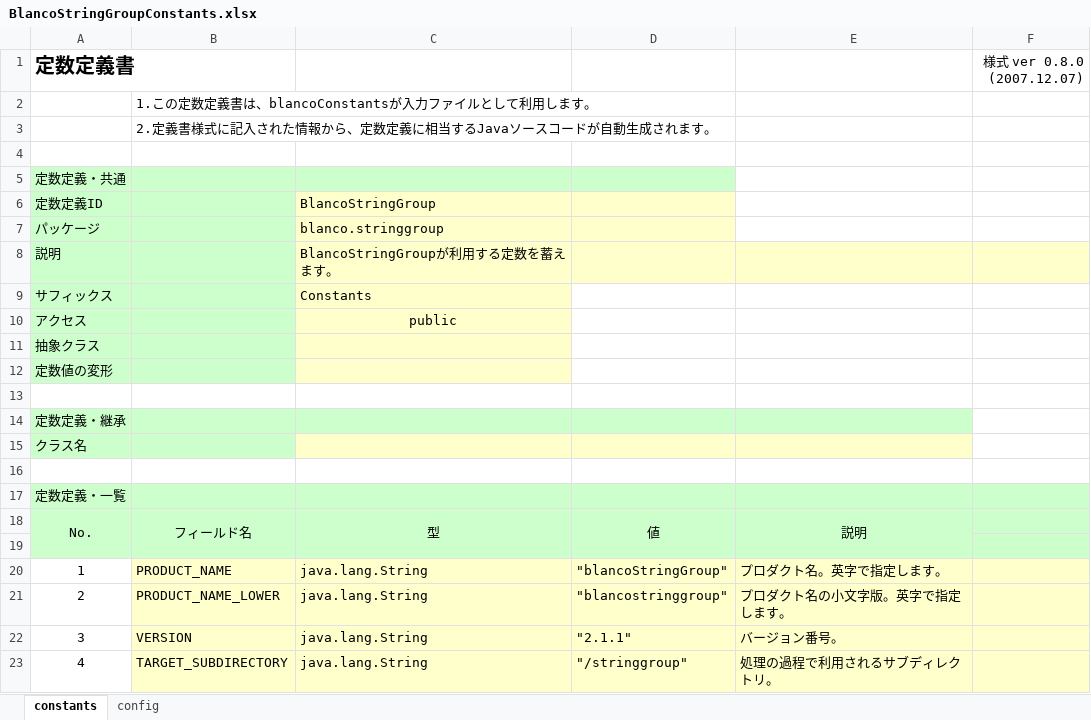
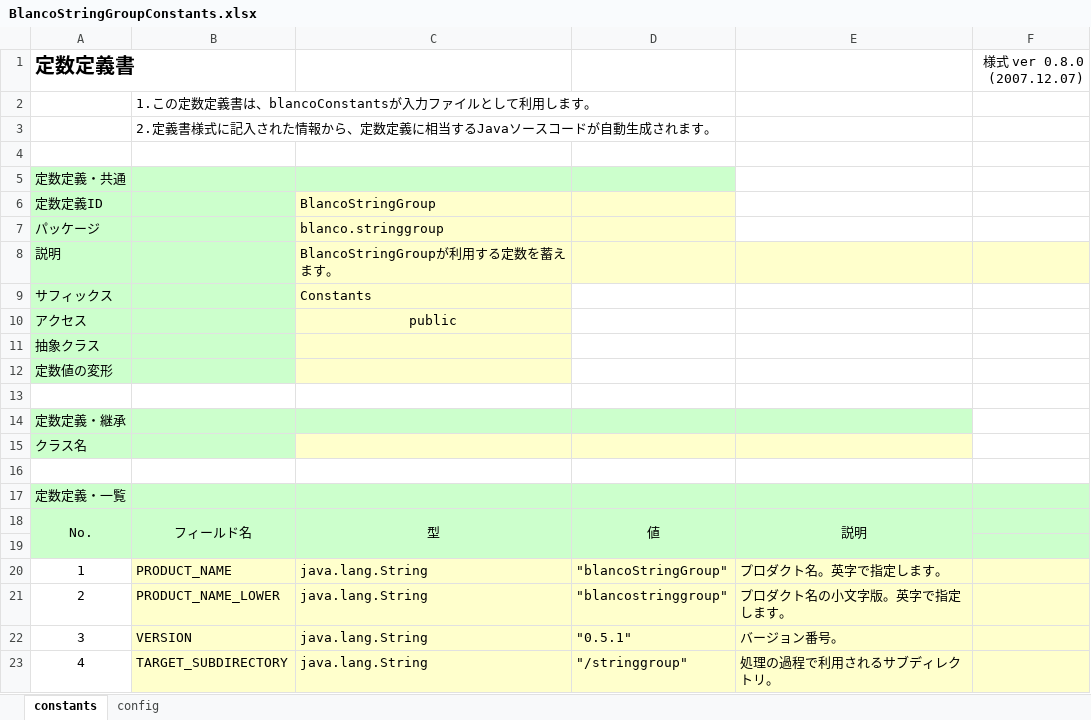
Before and after one commit to uedaueo/blancoStringGroup, an Excel workbook: meta/program/BlancoStringGroupConstants.xlsx, sheet constants, drawn as a sheet; values as stored, in another font and other column widths than the file's, no borders; the diff names each change by its address in the sheet, - before the commit and + after, or states it on an @@ line.

```diff
--- a/meta/program/BlancoStringGroupConstants.xlsx (sheet constants)
+++ b/meta/program/BlancoStringGroupConstants.xlsx (sheet constants)
-D22: "2.1.1"
+D22: "0.5.1"
```
Also changed, not shown: 4 other files.
